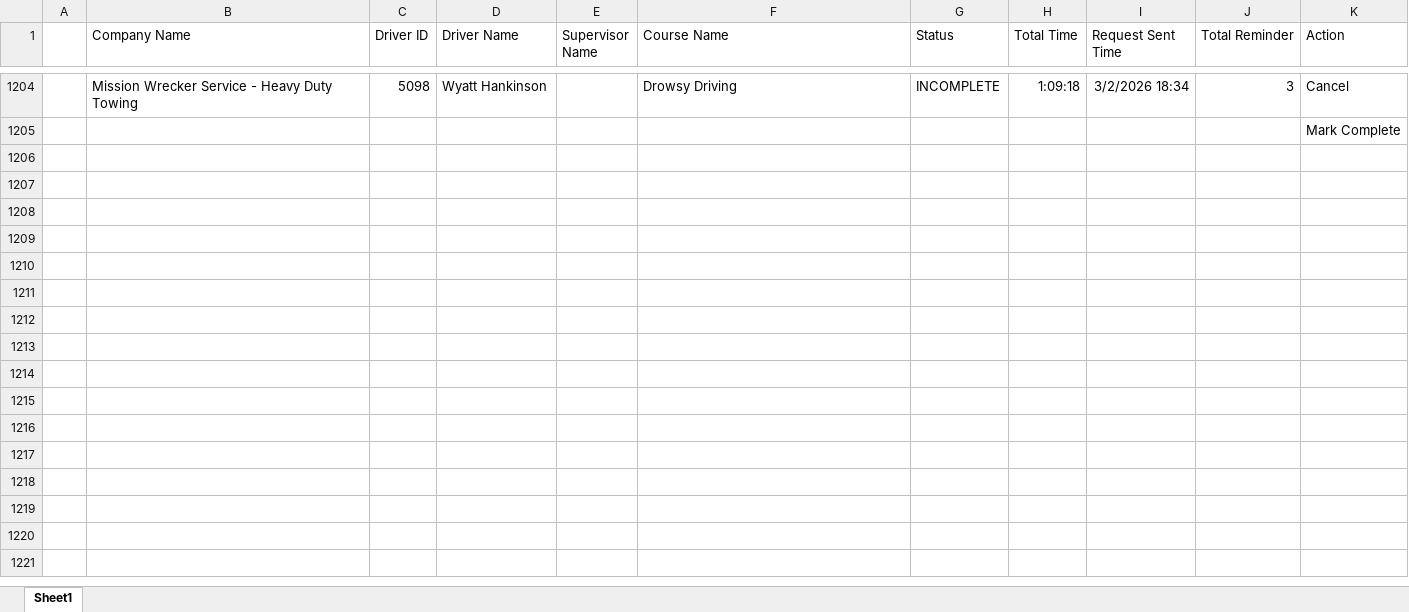
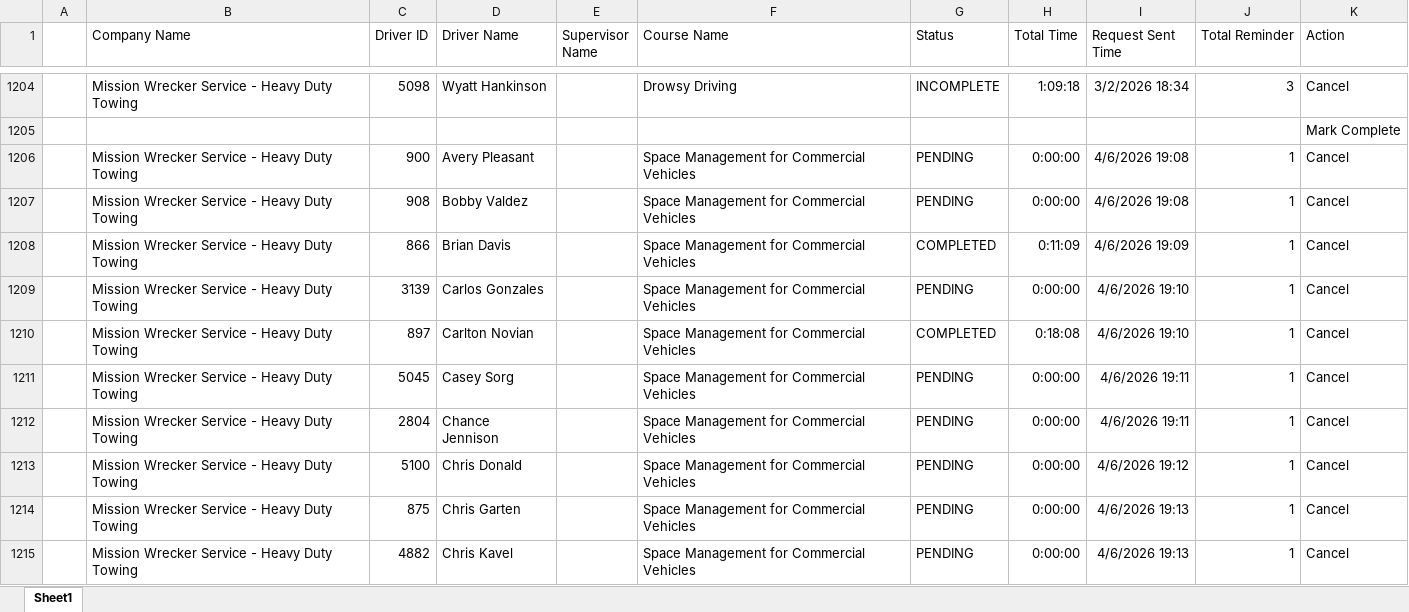
Before and after one commit to jmullins-DEN/Mission-Wrecker, an Excel workbook: training.xlsx, sheet Sheet1, drawn as a sheet; only a part is shown, gaps mark what is left out; values as stored, in another font and other column widths than the file's, no borders; the diff covers the shown part only; the diff names each change by its address in the sheet, - before the commit and + after, or states it on an @@ line.

```diff
--- a/training.xlsx (sheet Sheet1)
+++ b/training.xlsx (sheet Sheet1)
+row 1206:  | Mission Wrecker Service - Heavy Duty Towing | 900 | Avery Pleasant |  | Space Management for Commercial Vehicles | PENDING | 0:00:00 | 4/6/2026 19:08 | 1 | Cancel
+row 1207:  | Mission Wrecker Service - Heavy Duty Towing | 908 | Bobby Valdez |  | Space Management for Commercial Vehicles | PENDING | 0:00:00 | 4/6/2026 19:08 | 1 | Cancel
+row 1208:  | Mission Wrecker Service - Heavy Duty Towing | 866 | Brian Davis |  | Space Management for Commercial Vehicles | COMPLETED | 0:11:09 | 4/6/2026 19:09 | 1 | Cancel
+row 1209:  | Mission Wrecker Service - Heavy Duty Towing | 3139 | Carlos Gonzales |  | Space Management for Commercial Vehicles | PENDING | 0:00:00 | 4/6/2026 19:10 | 1 | Cancel
+row 1210:  | Mission Wrecker Service - Heavy Duty Towing | 897 | Carlton Novian |  | Space Management for Commercial Vehicles | COMPLETED | 0:18:08 | 4/6/2026 19:10 | 1 | Cancel
+row 1211:  | Mission Wrecker Service - Heavy Duty Towing | 5045 | Casey Sorg |  | Space Management for Commercial Vehicles | PENDING | 0:00:00 | 4/6/2026 19:11 | 1 | Cancel
+row 1212:  | Mission Wrecker Service - Heavy Duty Towing | 2804 | Chance Jennison |  | Space Management for Commercial Vehicles | PENDING | 0:00:00 | 4/6/2026 19:11 | 1 | Cancel
+row 1213:  | Mission Wrecker Service - Heavy Duty Towing | 5100 | Chris Donald |  | Space Management for Commercial Vehicles | PENDING | 0:00:00 | 4/6/2026 19:12 | 1 | Cancel
+row 1214:  | Mission Wrecker Service - Heavy Duty Towing | 875 | Chris Garten |  | Space Management for Commercial Vehicles | PENDING | 0:00:00 | 4/6/2026 19:13 | 1 | Cancel
+row 1215:  | Mission Wrecker Service - Heavy Duty Towing | 4882 | Chris Kavel |  | Space Management for Commercial Vehicles | PENDING | 0:00:00 | 4/6/2026 19:13 | 1 | Cancel
```
Also changed, not shown: 36 added rows elsewhere in this sheet, 1 other file.
